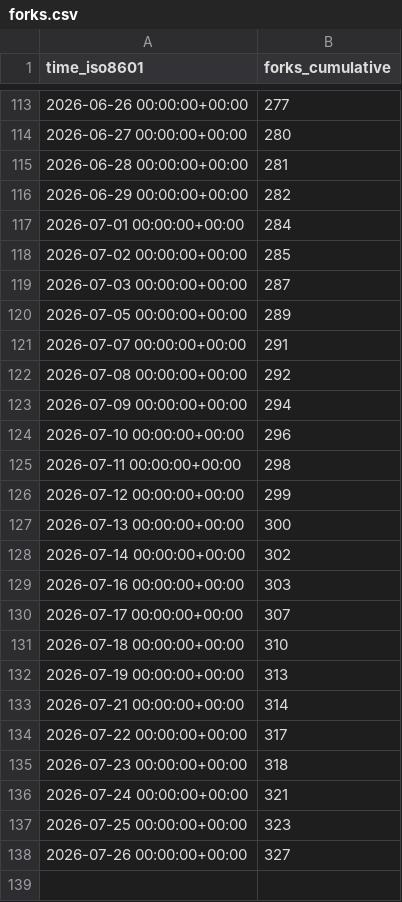
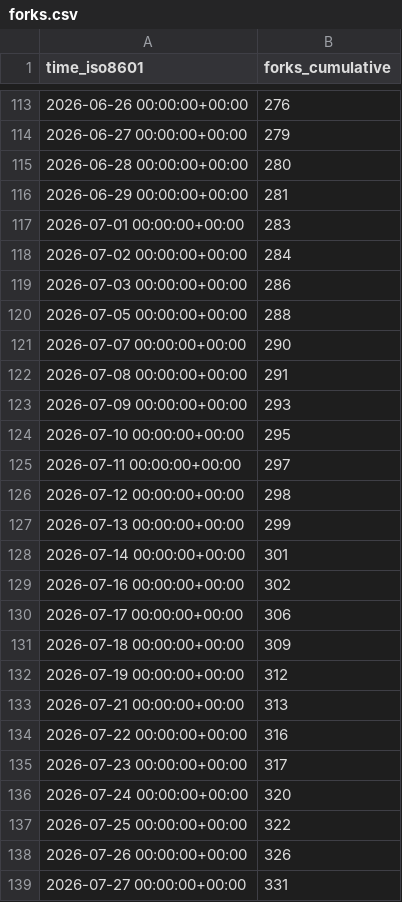
Before and after one commit to James-Jennison/Goo-Buddy, a CSV file: maziggy/bambuddy/ghrs-data/forks.csv, drawn as a sheet; only a part is shown, gaps mark what is left out; the diff covers the shown part only.

```diff
--- a/maziggy/bambuddy/ghrs-data/forks.csv
+++ b/maziggy/bambuddy/ghrs-data/forks.csv
@@ -113,26 +113,27 @@ time_iso8601,forks_cumulative
-2026-06-26 00:00:00+00:00,277
-2026-06-27 00:00:00+00:00,280
-2026-06-28 00:00:00+00:00,281
-2026-06-29 00:00:00+00:00,282
-2026-07-01 00:00:00+00:00,284
-2026-07-02 00:00:00+00:00,285
-2026-07-03 00:00:00+00:00,287
-2026-07-05 00:00:00+00:00,289
-2026-07-07 00:00:00+00:00,291
-2026-07-08 00:00:00+00:00,292
-2026-07-09 00:00:00+00:00,294
-2026-07-10 00:00:00+00:00,296
-2026-07-11 00:00:00+00:00,298
-2026-07-12 00:00:00+00:00,299
-2026-07-13 00:00:00+00:00,300
-2026-07-14 00:00:00+00:00,302
-2026-07-16 00:00:00+00:00,303
-2026-07-17 00:00:00+00:00,307
-2026-07-18 00:00:00+00:00,310
-2026-07-19 00:00:00+00:00,313
-2026-07-21 00:00:00+00:00,314
-2026-07-22 00:00:00+00:00,317
-2026-07-23 00:00:00+00:00,318
-2026-07-24 00:00:00+00:00,321
-2026-07-25 00:00:00+00:00,323
-2026-07-26 00:00:00+00:00,327
+2026-06-26 00:00:00+00:00,276
+2026-06-27 00:00:00+00:00,279
+2026-06-28 00:00:00+00:00,280
+2026-06-29 00:00:00+00:00,281
+2026-07-01 00:00:00+00:00,283
+2026-07-02 00:00:00+00:00,284
+2026-07-03 00:00:00+00:00,286
+2026-07-05 00:00:00+00:00,288
+2026-07-07 00:00:00+00:00,290
+2026-07-08 00:00:00+00:00,291
+2026-07-09 00:00:00+00:00,293
+2026-07-10 00:00:00+00:00,295
+2026-07-11 00:00:00+00:00,297
+2026-07-12 00:00:00+00:00,298
+2026-07-13 00:00:00+00:00,299
+2026-07-14 00:00:00+00:00,301
+2026-07-16 00:00:00+00:00,302
+2026-07-17 00:00:00+00:00,306
+2026-07-18 00:00:00+00:00,309
+2026-07-19 00:00:00+00:00,312
+2026-07-21 00:00:00+00:00,313
+2026-07-22 00:00:00+00:00,316
+2026-07-23 00:00:00+00:00,317
+2026-07-24 00:00:00+00:00,320
+2026-07-25 00:00:00+00:00,322
+2026-07-26 00:00:00+00:00,326
+2026-07-27 00:00:00+00:00,331
```
Also changed, not shown: 54 edited cells elsewhere in this file, maziggy/bambuddy/ghrs-data/stargazers.csv.
